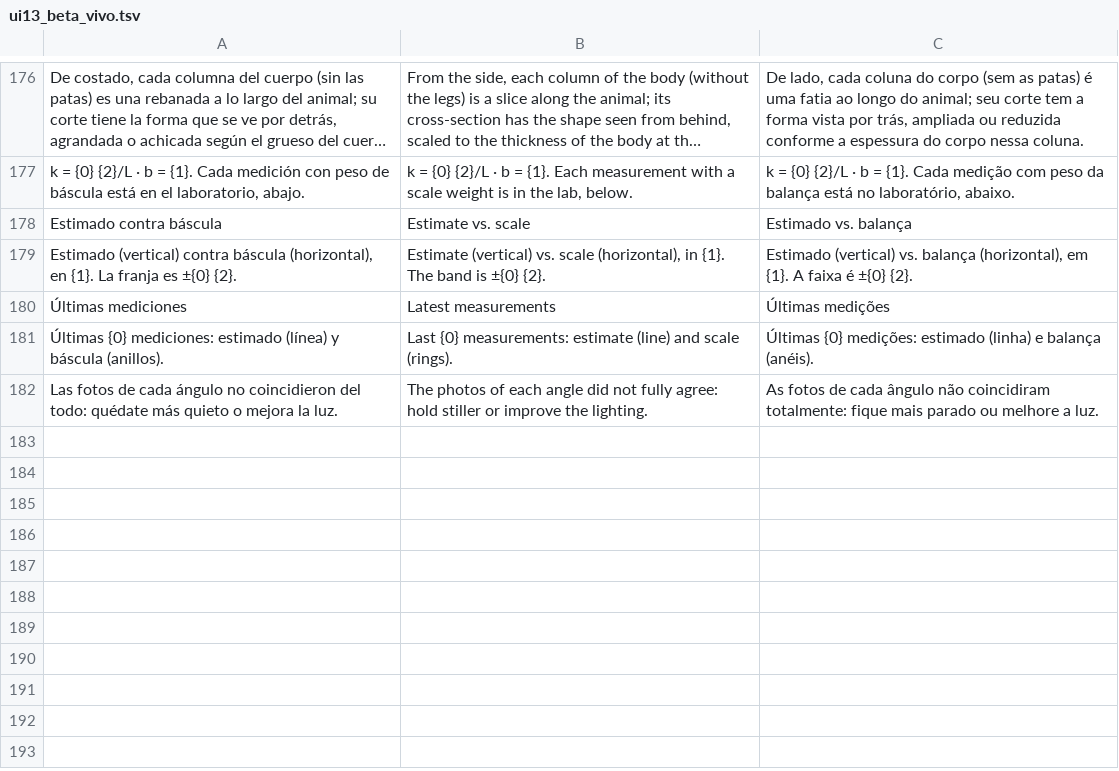
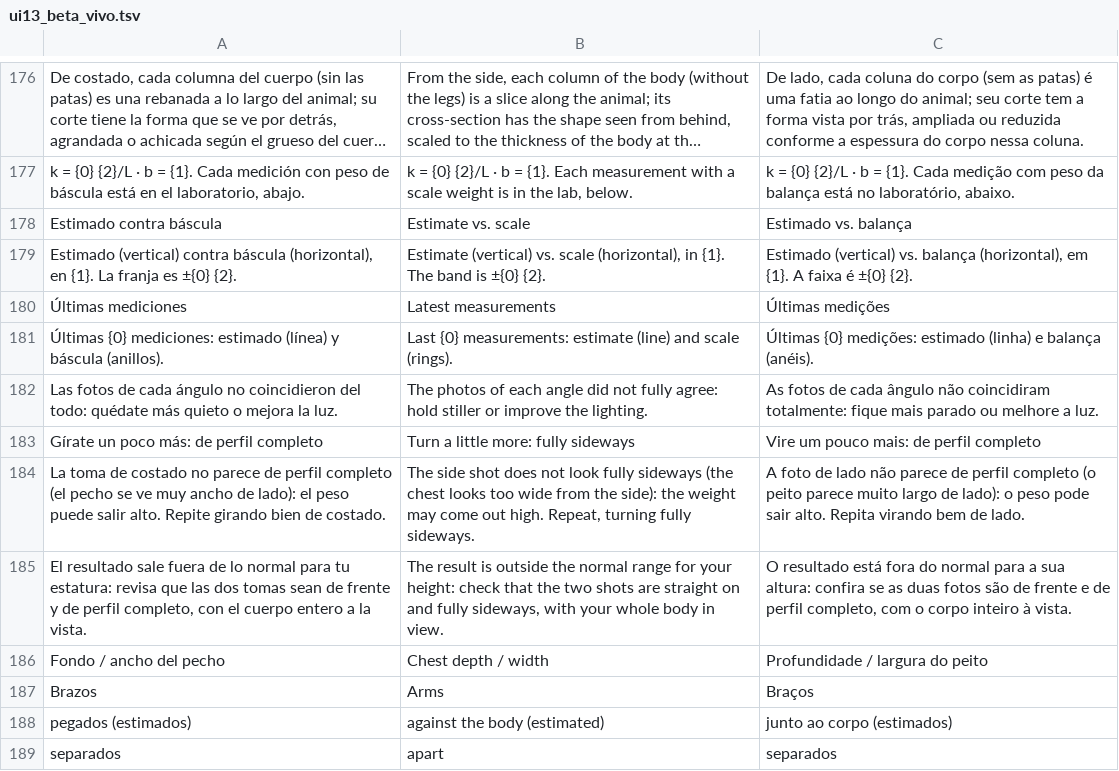
Before and after one commit to modelqdeluxe-ops/ss, a TSV file: modelo/traducciones/ui13_beta_vivo.tsv, drawn as a sheet; only a part is shown, gaps mark what is left out; long unchanged cells end in ….

```diff
--- a/modelo/traducciones/ui13_beta_vivo.tsv
+++ b/modelo/traducciones/ui13_beta_vivo.tsv
@@ -182 +182,8 @@ Estimado (vertical) contra báscula (horizontal), en {1}. La franja es ±{0} {2}
 Las fotos de cada ángulo no coincidieron del todo: quédate más quieto o mejora la luz.	The photos of each angle did not fully agree: hold stiller or improve the lighting.	As fotos de cada ângulo não coincidiram totalmente: fique mais parado ou melhore a luz.
+Gírate un poco más: de perfil completo	Turn a little more: fully sideways	Vire um pouco mais: de perfil completo
+La toma de costado no parece de perfil completo (el pecho se ve muy ancho de lado): el peso puede salir alto. Repite girando bien de costado.	The side shot does not look fully sideways (the chest looks too wide from the side): the weight may come out high. Repeat, turning fully sideways.	A foto de lado não parece de perfil completo (o peito parece muito largo de lado): o peso pode sair alto. Repita virando bem de lado.
+El resultado sale fuera de lo normal para tu estatura: revisa que las dos tomas sean de frente y de perfil completo, con el cuerpo entero a la vista.	The result is outside the normal range for your height: check that the two shots are straight on and fully sideways, with your whole body in view.	O resultado está fora do normal para a sua altura: confira se as duas fotos são de frente e de perfil completo, com o corpo inteiro à vista.
+Fondo / ancho del pecho	Chest depth / width	Profundidade / largura do peito
+Brazos	Arms	Braços
+pegados (estimados)	against the body (estimated)	junto ao corpo (estimados)
+separados	apart	separados
```
Also changed, not shown: 14 other files.
